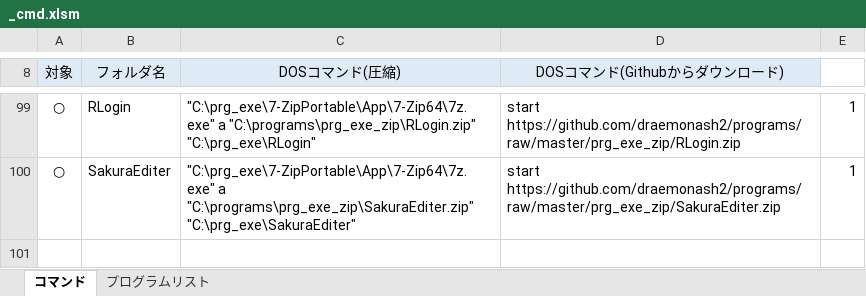
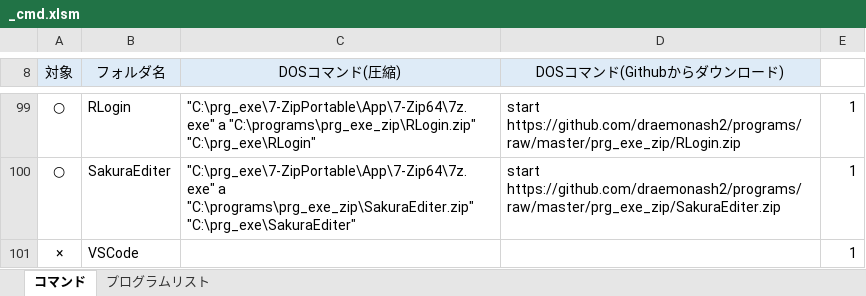
Before and after one commit to draemonash2/programs, an Excel workbook: prg_exe_zip/_cmd.xlsm, sheet コマンド, drawn as a sheet; only a part is shown, gaps mark what is left out; values as stored, in another font and other column widths than the file's, no borders; charts and pictures not drawn; the diff names each change by its address in the sheet, - before the commit and + after, or states it on an @@ line.

```diff
--- a/prg_exe_zip/_cmd.xlsm (sheet コマンド)
+++ b/prg_exe_zip/_cmd.xlsm (sheet コマンド)
+row 101: × | VSCode |  |  | 1
```
Also changed, not shown: sheet プログラムリスト, formulas that keep their value, 32 other files.
